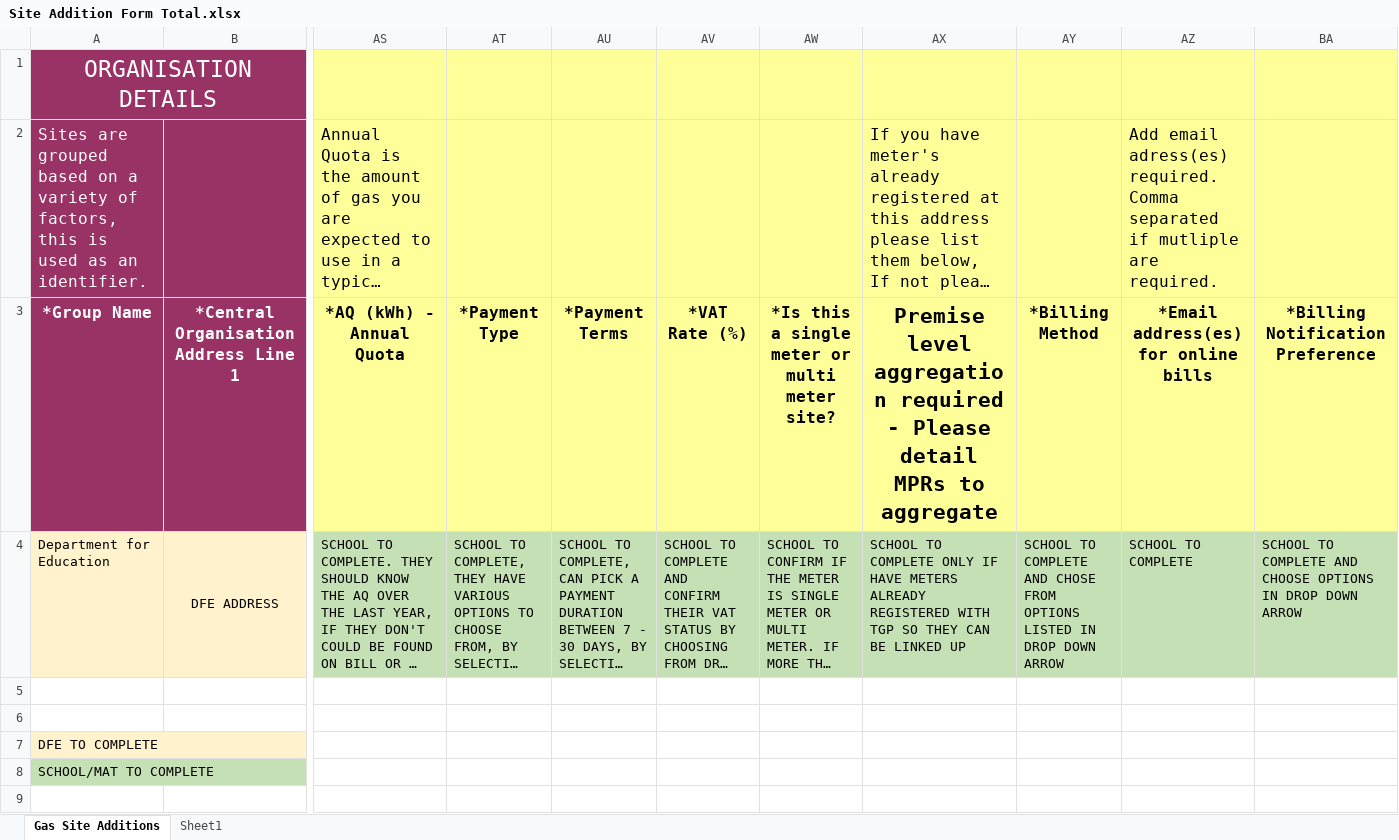
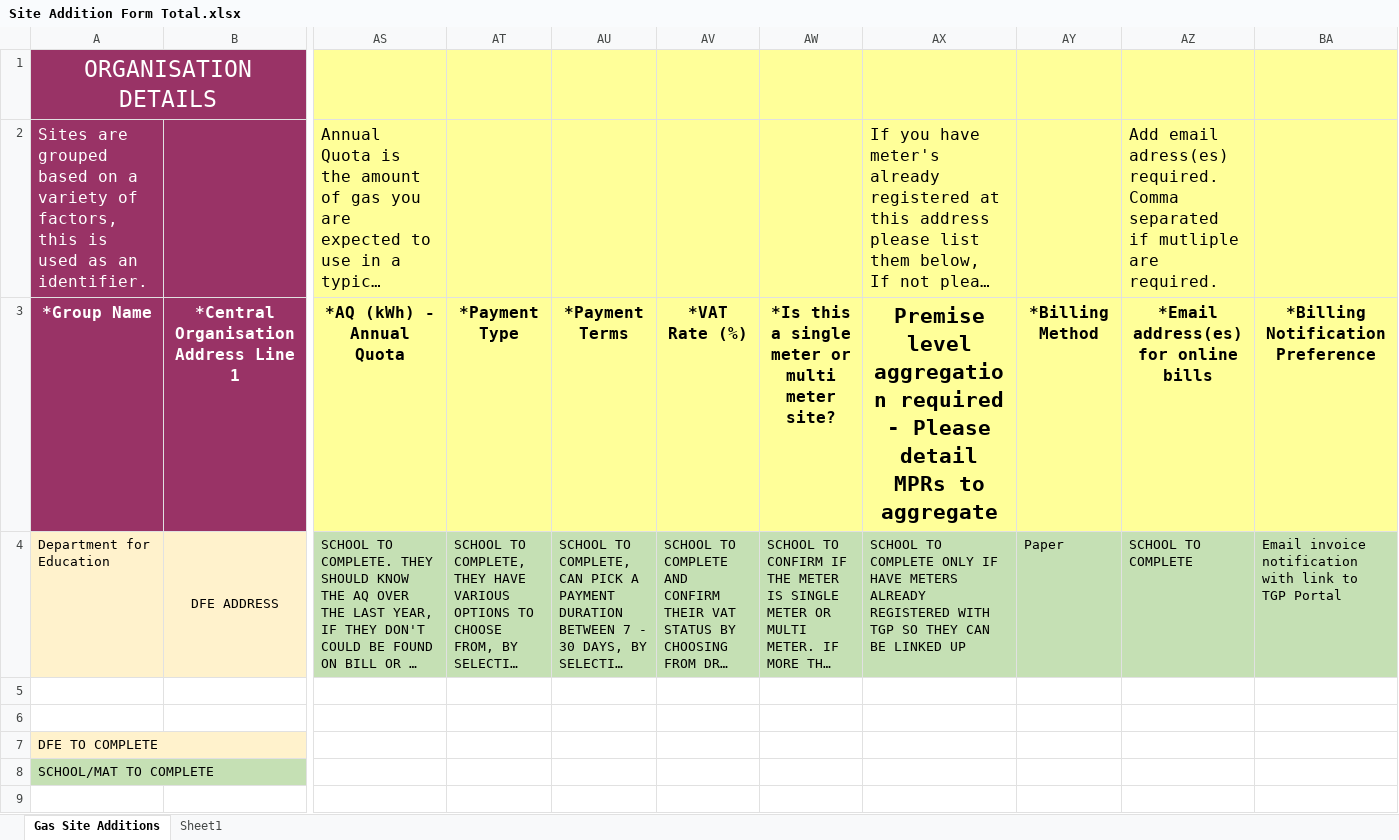
Before and after one commit to DFE-Digital/buy-for-your-school, an Excel workbook: lib/energy/templates/Site Addition Form Total.xlsx, sheet Gas Site Additions, drawn as a sheet; only a part is shown, gaps mark what is left out; long unchanged cells end in …; values as stored, in another font and other column widths than the file's, no borders; rows hold the shown columns only; the diff covers the shown part only; the diff names each change by its address in the sheet, - before the commit and + after, or states it on an @@ line.

```diff
--- a/lib/energy/templates/Site Addition Form Total.xlsx (sheet Gas Site Additions)
+++ b/lib/energy/templates/Site Addition Form Total.xlsx (sheet Gas Site Additions)
-AY4: SCHOOL TO COMPLETE AND CHOSE FROM OPTIONS LISTED IN DROP DOWN ARROW
+AY4: Paper
-BA4: SCHOOL TO COMPLETE AND CHOOSE OPTIONS IN DROP DOWN ARROW
+BA4: Email invoice notification with link to TGP Portal
-row 9: (empty)
```
Also changed, not shown: 6 removed rows elsewhere in this sheet, lib/energy/templates/Site Addition Form EDF.xlsx, 5 other files.
